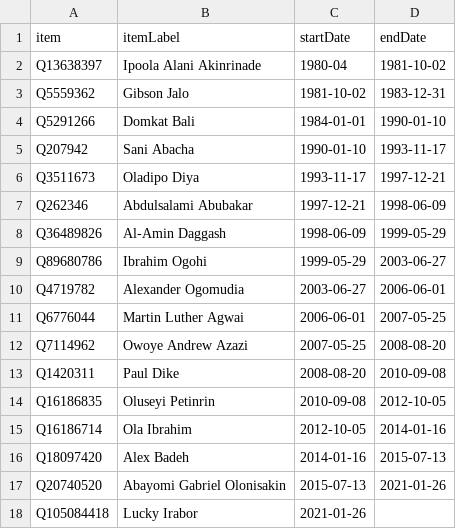
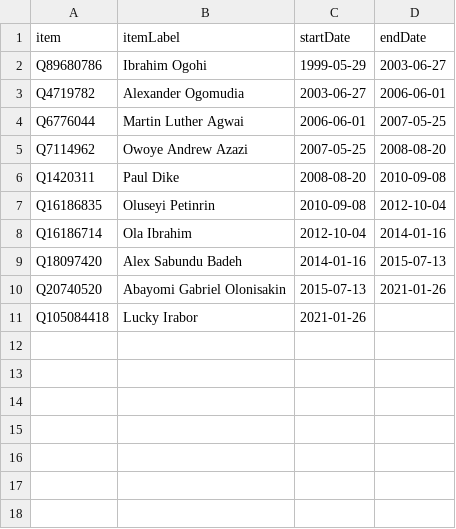
Before and after one commit to every-politician-scrapers/nigeria, a CSV file: sources/defence-chief/scraped.csv, drawn as a sheet.

```diff
--- a/sources/defence-chief/scraped.csv
+++ b/sources/defence-chief/scraped.csv
@@ -1,9 +1,2 @@
 item,itemLabel,startDate,endDate
-Q13638397,Ipoola Alani Akinrinade,1980-04,1981-10-02
-Q5559362,Gibson Jalo,1981-10-02,1983-12-31
-Q5291266,Domkat Bali,1984-01-01,1990-01-10
-Q207942,Sani Abacha,1990-01-10,1993-11-17
-Q3511673,Oladipo Diya,1993-11-17,1997-12-21
-Q262346,Abdulsalami Abubakar,1997-12-21,1998-06-09
-Q36489826,Al-Amin Daggash,1998-06-09,1999-05-29
 Q89680786,Ibrahim Ogohi,1999-05-29,2003-06-27
@@ -13,5 +6,5 @@ Q7114962,Owoye Andrew Azazi,2007-05-25,2008-08-20
 Q1420311,Paul Dike,2008-08-20,2010-09-08
-Q16186835,Oluseyi Petinrin,2010-09-08,2012-10-05
-Q16186714,Ola Ibrahim,2012-10-05,2014-01-16
-Q18097420,Alex Badeh,2014-01-16,2015-07-13
+Q16186835,Oluseyi Petinrin,2010-09-08,2012-10-04
+Q16186714,Ola Ibrahim,2012-10-04,2014-01-16
+Q18097420,Alex Sabundu Badeh,2014-01-16,2015-07-13
 Q20740520,Abayomi Gabriel Olonisakin,2015-07-13,2021-01-26
```
Also changed, not shown: sources/defence-chief/wikidata.csv, sources/defence-intelligence-chief/wikidata.csv, 3 other files.
